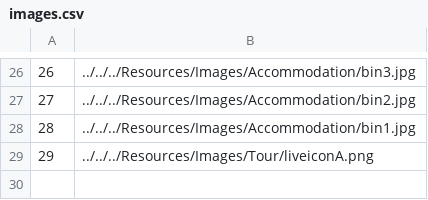
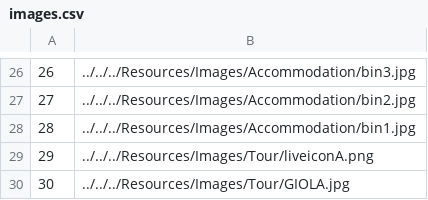
Before and after one commit to VeljkoW/Tourism-Accommodation-Management-App, a CSV file: Resources/Data/images.csv, drawn as a sheet; only a part is shown, gaps mark what is left out.

```diff
--- a/Resources/Data/images.csv
+++ b/Resources/Data/images.csv
@@ -29 +29,2 @@
 29|../../../Resources/Images/Tour/liveiconA.png
+30|../../../Resources/Images/Tour/GIOLA.jpg
```
Also changed, not shown: Resources/Data/accommodations.csv, Resources/Data/tourpeople.csv, 6 other files.
